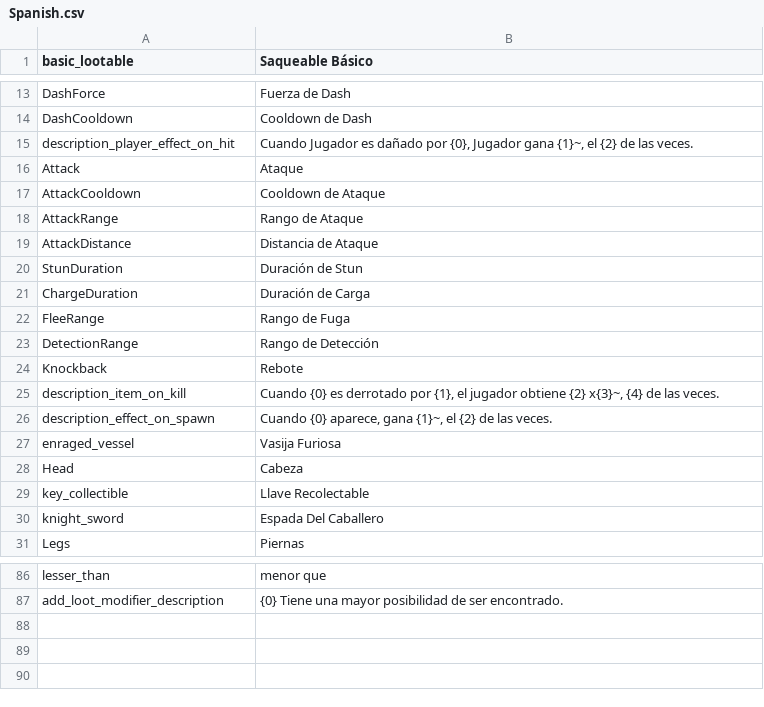
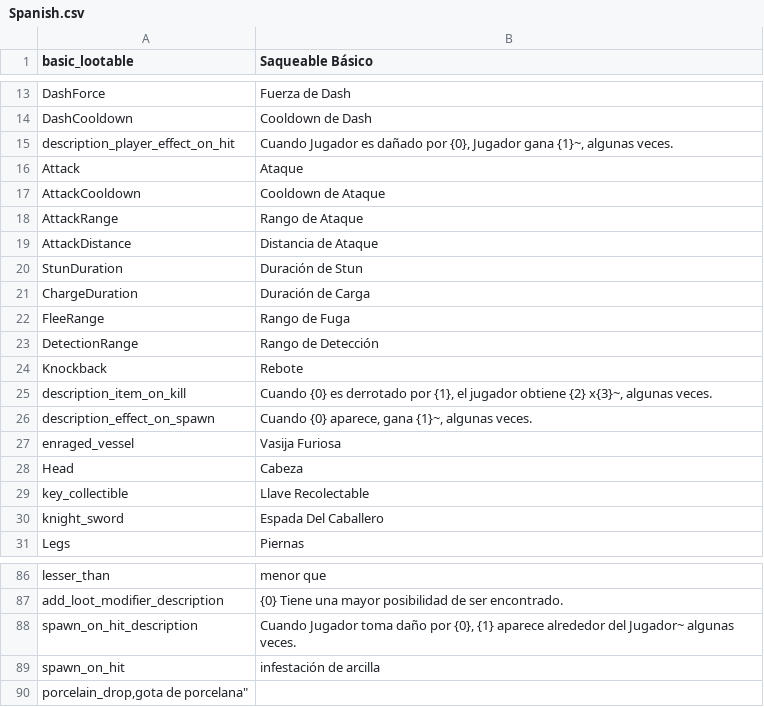
Before and after one commit to Danilo-Hernandez-DF/DungeonCrawlerGame, a CSV file: Assets/_Project/Resources/Localisation/Spanish.csv, drawn as a sheet; only a part is shown, gaps mark what is left out.

```diff
--- a/Assets/_Project/Resources/Localisation/Spanish.csv
+++ b/Assets/_Project/Resources/Localisation/Spanish.csv
@@ -14,3 +14,3 @@
 "DashCooldown","Cooldown de Dash",
-"description_player_effect_on_hit","Cuando Jugador es dañado por {0}, Jugador gana {1}~, el {2} de las veces.",
+"description_player_effect_on_hit","Cuando Jugador es dañado por {0}, Jugador gana {1}~, algunas veces.",
 "Attack","Ataque",
@@ -24,4 +24,4 @@
 "Knockback","Rebote",
-"description_item_on_kill","Cuando {0} es derrotado por {1}, el jugador obtiene {2} x{3}~, {4} de las veces.",
-"description_effect_on_spawn","Cuando {0} aparece, gana {1}~, el {2} de las veces.",
+"description_item_on_kill","Cuando {0} es derrotado por {1}, el jugador obtiene {2} x{3}~, algunas veces.",
+"description_effect_on_spawn","Cuando {0} aparece, gana {1}~, algunas veces.",
 "enraged_vessel","Vasija Furiosa",
@@ -87 +87,4 @@
 "add_loot_modifier_description","{0} Tiene una mayor posibilidad de ser encontrado.",
+"spawn_on_hit_description","Cuando Jugador toma daño por {0}, {1} aparece alrededor del Jugador~ algunas veces.",
+"spawn_on_hit","infestación de arcilla",
+"porcelain_drop,"gota de porcelana",
```
Also changed, not shown: Assets/_Project/Resources/Localisation/English.csv, 36 other files.
